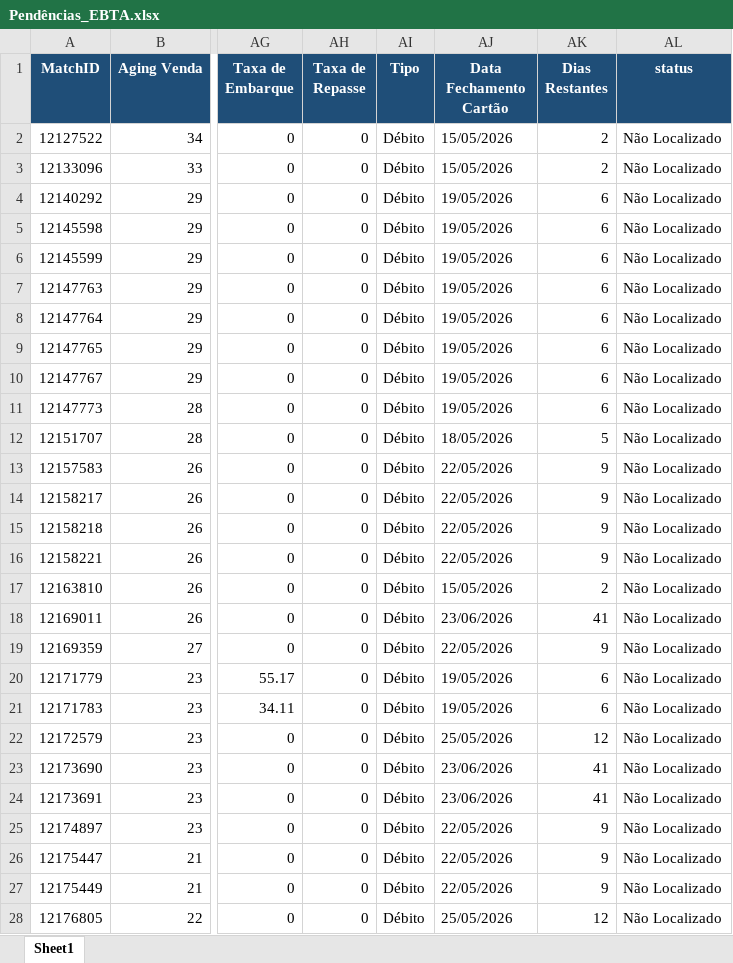
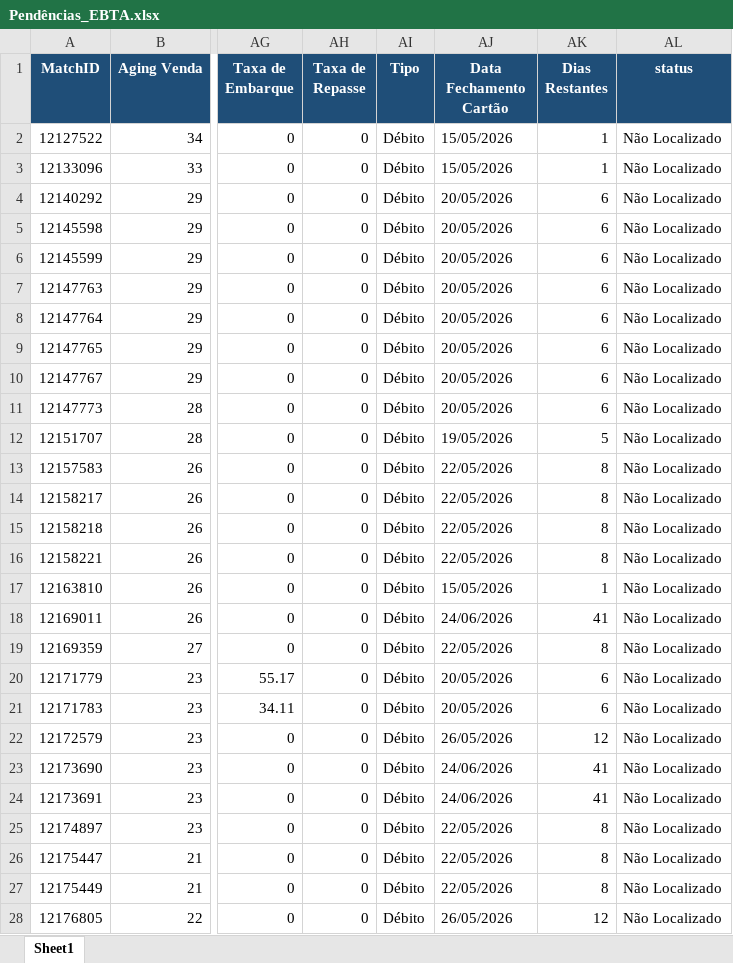
Before and after one commit to Nicolas-Cavalcante/concilia-o-financeira, an Excel workbook: outputs/Incorretos/Pendências_EBTA.xlsx, sheet Sheet1, drawn as a sheet; only a part is shown, gaps mark what is left out; values as stored, in another font and other column widths than the file's, no borders; the diff covers the shown part only; the diff names each change by its address in the sheet, - before the commit and + after, or states it on an @@ line.

```diff
--- a/outputs/Incorretos/Pendências_EBTA.xlsx (sheet Sheet1)
+++ b/outputs/Incorretos/Pendências_EBTA.xlsx (sheet Sheet1)
-AK2:AK3 (Dias Restantes): 2
+AK2:AK3 (Dias Restantes): 1
-AJ4:AJ11 (Data Fechamento Cartão): 19/05/2026
+AJ4:AJ11 (Data Fechamento Cartão): 20/05/2026
-AJ12 (Data Fechamento Cartão): 18/05/2026
+AJ12 (Data Fechamento Cartão): 19/05/2026
-AK13:AK16 (Dias Restantes): 9
+AK13:AK16 (Dias Restantes): 8
-AK17 (Dias Restantes): 2
+AK17 (Dias Restantes): 1
-AJ18 (Data Fechamento Cartão): 23/06/2026
+AJ18 (Data Fechamento Cartão): 24/06/2026
-AK19 (Dias Restantes): 9
+AK19 (Dias Restantes): 8
-AJ20:AJ21 (Data Fechamento Cartão): 19/05/2026
+AJ20:AJ21 (Data Fechamento Cartão): 20/05/2026
-AJ22 (Data Fechamento Cartão): 25/05/2026
+AJ22 (Data Fechamento Cartão): 26/05/2026
-AJ23:AJ24 (Data Fechamento Cartão): 23/06/2026
+AJ23:AJ24 (Data Fechamento Cartão): 24/06/2026
-AK25:AK27 (Dias Restantes): 9
+AK25:AK27 (Dias Restantes): 8
-AJ28 (Data Fechamento Cartão): 25/05/2026
+AJ28 (Data Fechamento Cartão): 26/05/2026
```
Also changed, not shown: 9 removed rows and 1158 edited cells elsewhere in this sheet, logs/historico_execucao.xlsx, logs/historico_execucao_detalhado.xlsx, 3 other files.
